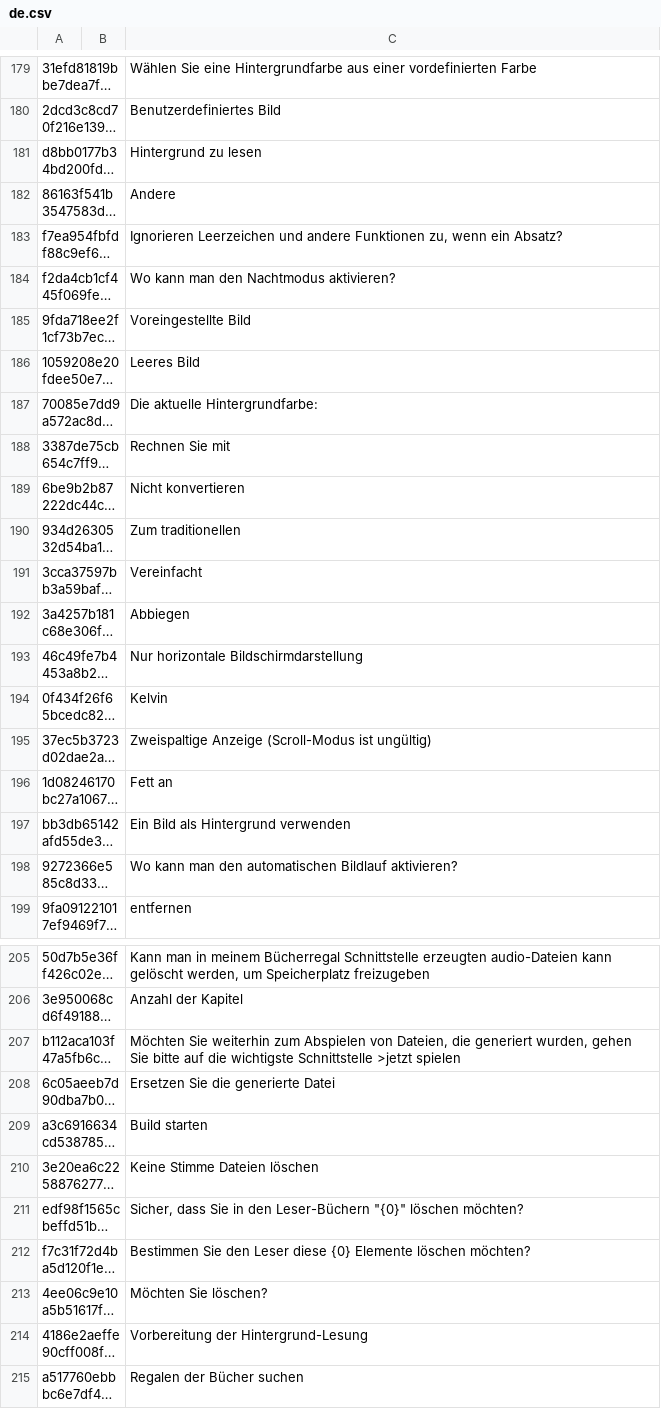
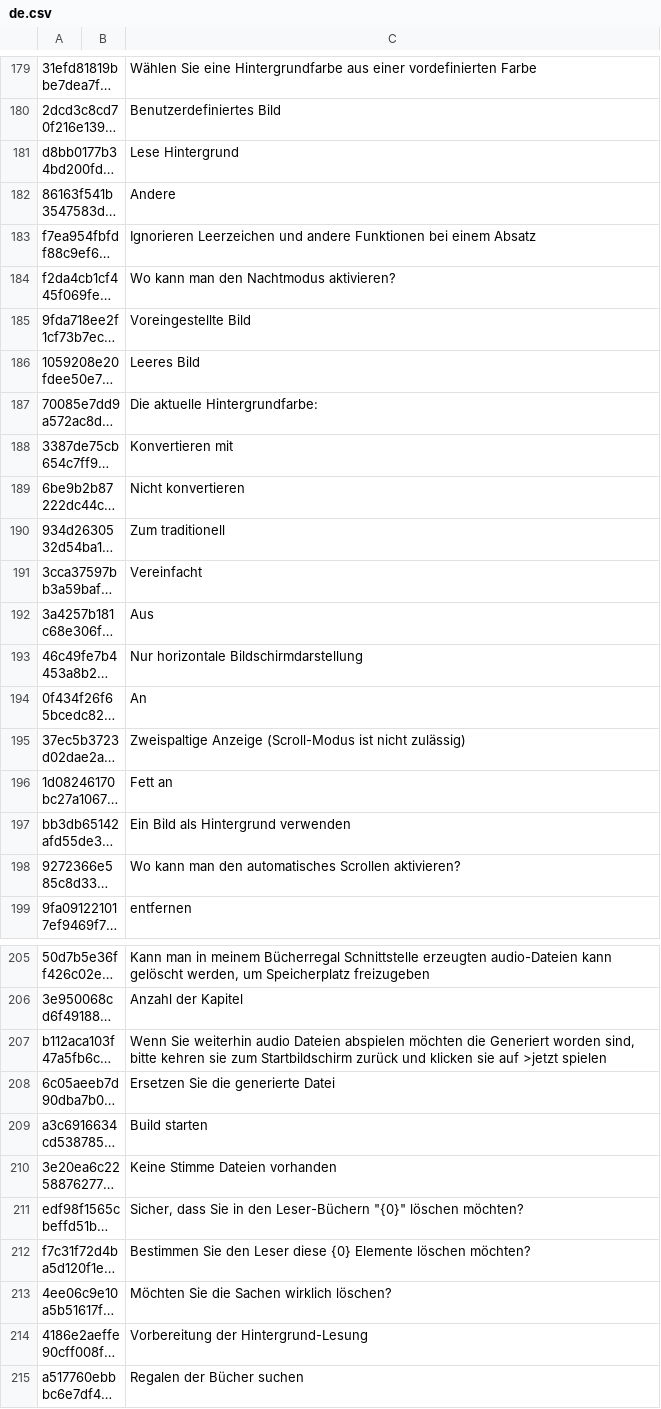
Before and after one commit to yinyue200/FlyReaderTranslation, a CSV file: FlyReaderMultilingualResourcesSolution/WebApplication1/de.csv, drawn as a sheet; only a part is shown, gaps mark what is left out; long unchanged cells end in …; the diff covers the shown part only; the diff names each change by its address in the sheet, - before the commit and + after, or states it on an @@ line.

Commit message:
Update de.csv

```diff
--- a/FlyReaderMultilingualResourcesSolution/WebApplication1/de.csv
+++ b/FlyReaderMultilingualResourcesSolution/WebApplication1/de.csv
-C181: Hintergrund zu lesen
+C181: Lese Hintergrund
-C183: …andere Funktionen zu, wenn ein Absatz?
+C183: …andere Funktionen bei einem Absatz
-C188: Rechnen Sie mit
+C188: Konvertieren mit
-C190: Zum traditionellen
+C190: Zum traditionell
-C192: Abbiegen
+C192: Aus
-C194: Kelvin
+C194: An
-C195: …(Scroll-Modus ist ungültig)
+C195: …(Scroll-Modus ist nicht zulässig)
-C198: …man den automatischen Bildlauf aktivieren?
+C198: …man den automatisches Scrollen aktivieren?
-C207: Möchten Sie weiterhin zum Abspielen von Dateien, die generiert wurden, gehen Sie bitte auf die wichtigste Schnittstelle >jetzt spielen
+C207: Wenn Sie weiterhin audio Dateien abspielen möchten die Generiert worden sind, bitte kehren sie zum Startbildschirm zurück und klicken sie auf >jetzt spielen
-C210: Keine Stimme Dateien löschen
+C210: Keine Stimme Dateien vorhanden
-C213: Möchten Sie löschen?
+C213: Möchten Sie die Sachen wirklich löschen?
```
Also changed, not shown: 20 edited cells elsewhere in this file.
